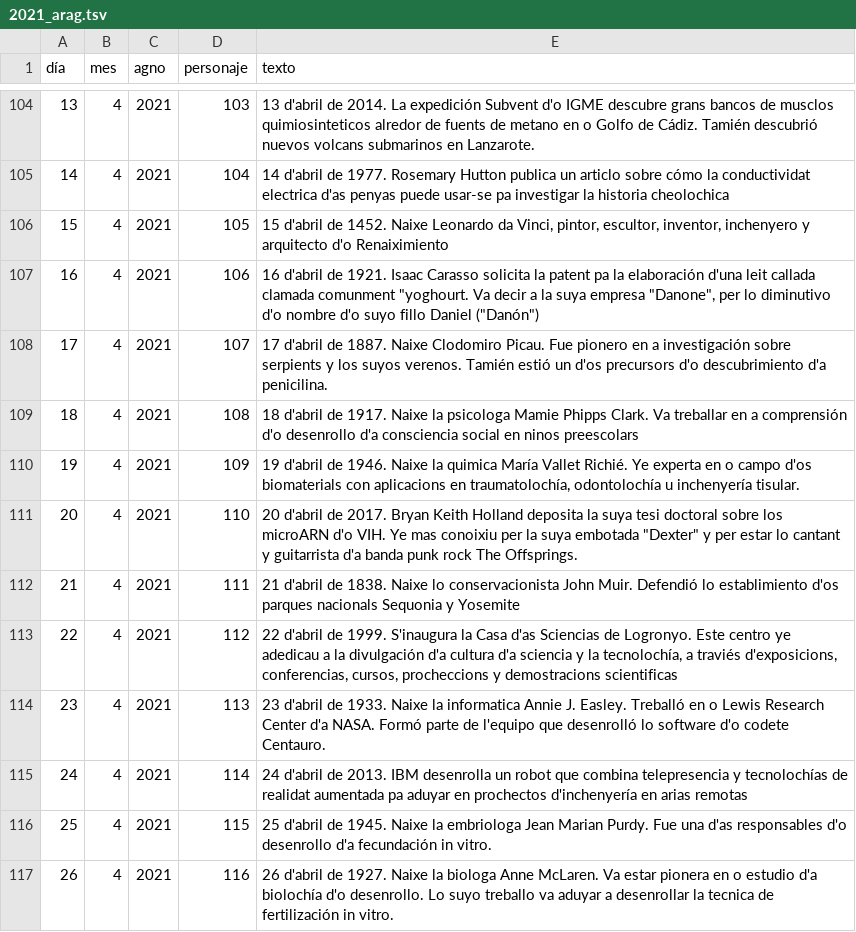
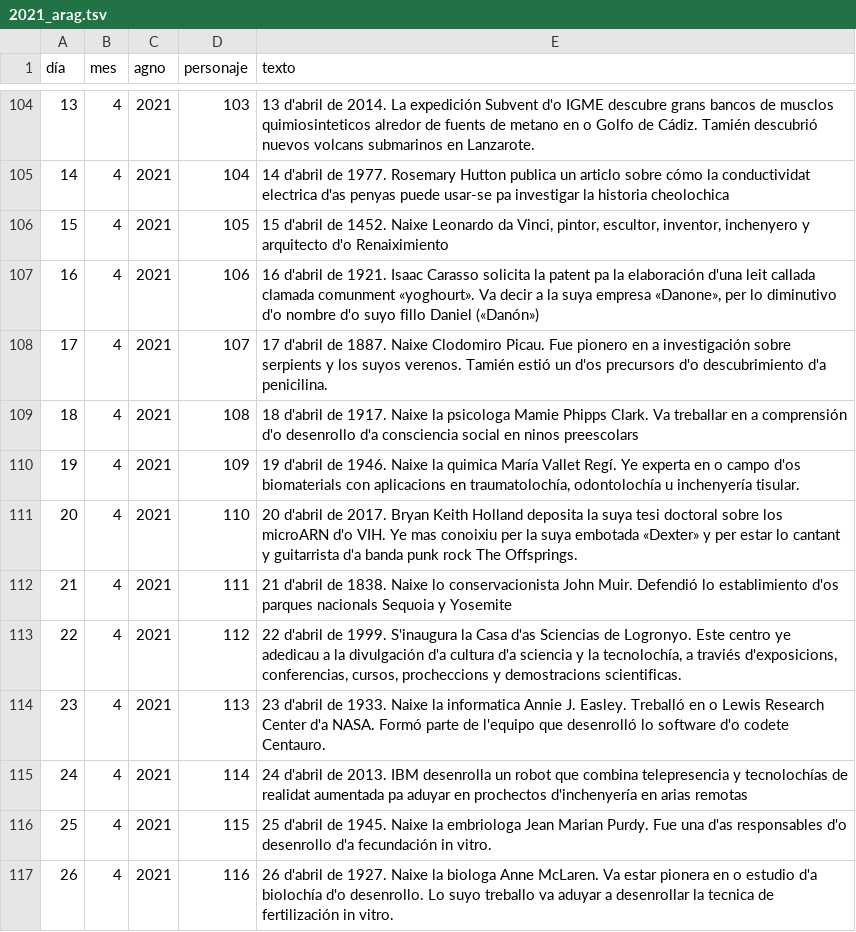
Before and after one commit to calendario-cientifico-escolar/calendario-cientifico-escolar.github.io, a TSV file: static/data/csv/2021_arag.tsv, drawn as a sheet; only a part is shown, gaps mark what is left out; the diff covers the shown part only; the diff names each change by its address in the sheet, - before the commit and + after, or states it on an @@ line.

```diff
--- a/static/data/csv/2021_arag.tsv
+++ b/static/data/csv/2021_arag.tsv
-E107 (texto): …clamada comunment "yoghourt. Va decir a la suya empresa "Danone", per lo diminutivo d'o nombre d'o suyo fillo Daniel ("Danón")
+E107 (texto): …clamada comunment «yoghourt». Va decir a la suya empresa «Danone», per lo diminutivo d'o nombre d'o suyo fillo Daniel («Danón»)
-E110 (texto): …María Vallet Richié. Ye experta…
+E110 (texto): …María Vallet Regí. Ye experta…
-E111 (texto): …suya embotada "Dexter" y per…
+E111 (texto): …suya embotada «Dexter» y per…
-E112 (texto): …parques nacionals Sequonia y Yosemite
+E112 (texto): …parques nacionals Sequoia y Yosemite
-E113 (texto): …y demostracions scientificas
+E113 (texto): …y demostracions scientificas.
```
Also changed, not shown: 62 edited cells elsewhere in this file.
